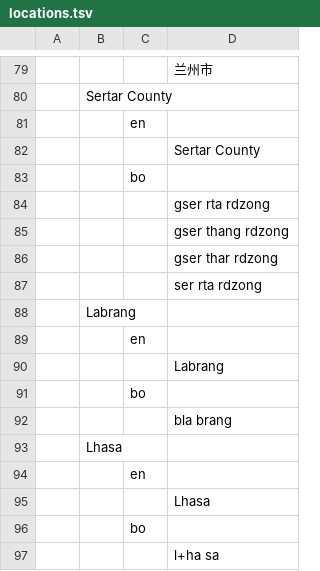
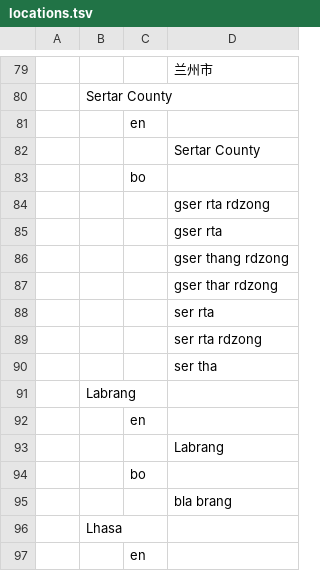
Before and after one commit to buda-base/publishers-cleanup, a TSV file: locations.tsv, drawn as a sheet; only a part is shown, gaps mark what is left out; the shorter side is filled out with more unchanged rows; the diff names each change by its address in the sheet, - before the commit and + after, or states it on an @@ line.

Commit message:
oops

```diff
--- a/locations.tsv
+++ b/locations.tsv
+row 85:  |  |  | gser rta
+row 88:  |  |  | ser rta
+row 90:  |  |  | ser tha
```
